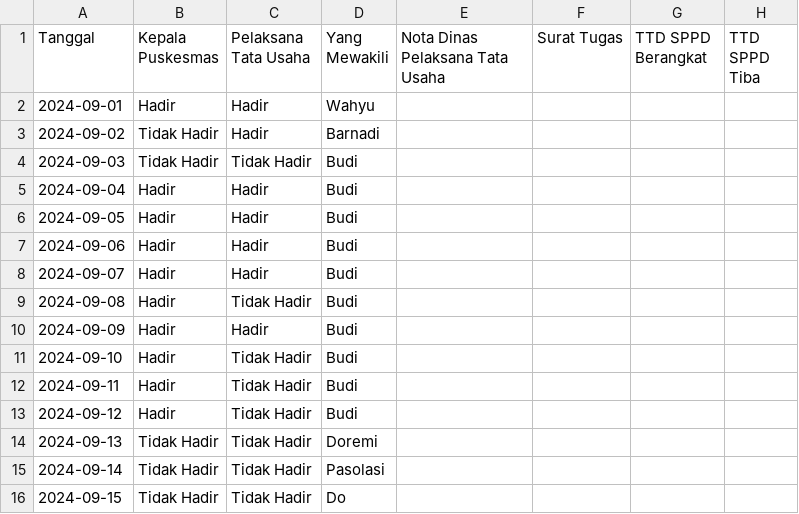
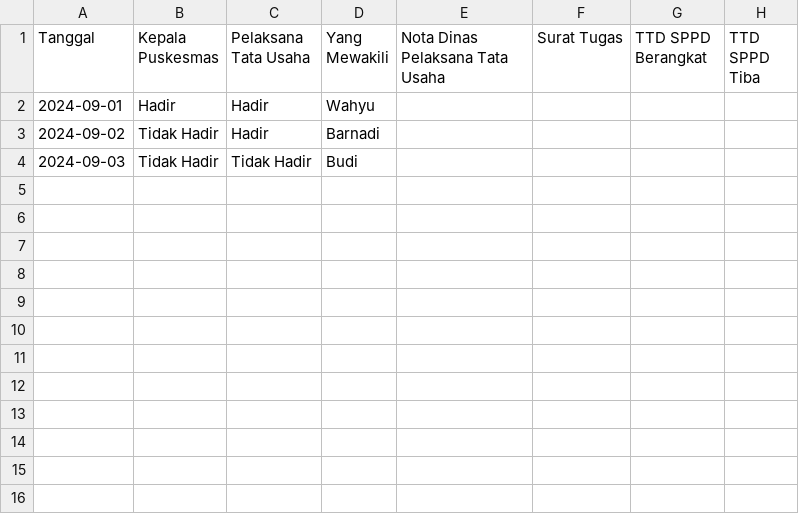
Before and after one commit to fahrulariza/BOK, a CSV file: TTD/SYB.csv, drawn as a sheet.

Commit message:
Update SYB.csv

```diff
--- a/TTD/SYB.csv
+++ b/TTD/SYB.csv
@@ -4,13 +4 @@ Tanggal, Kepala Puskesmas, Pelaksana Tata Usaha, Yang Mewakili, Nota Dinas Pelak
 2024-09-03, Tidak Hadir, Tidak Hadir, Budi, , , , ,
-2024-09-04, Hadir, Hadir, Budi, , , , ,
-2024-09-05, Hadir, Hadir, Budi, , , , ,
-2024-09-06, Hadir, Hadir, Budi, , , , ,
-2024-09-07, Hadir, Hadir, Budi, , , , ,
-2024-09-08, Hadir, Tidak Hadir, Budi, , , , ,
-2024-09-09, Hadir, Hadir, Budi, , , , ,
-2024-09-10, Hadir, Tidak Hadir, Budi, , , , ,
-2024-09-11, Hadir, Tidak Hadir, Budi, , , , ,
-2024-09-12, Hadir, Tidak Hadir, Budi, , , , ,
-2024-09-13, Tidak Hadir, Tidak Hadir, Doremi, , , , ,
-2024-09-14, Tidak Hadir, Tidak Hadir, Pasolasi, , , , ,
-2024-09-15, Tidak Hadir, Tidak Hadir, Do, , , , ,
```
